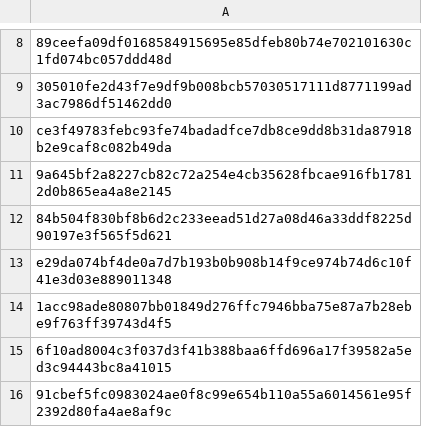
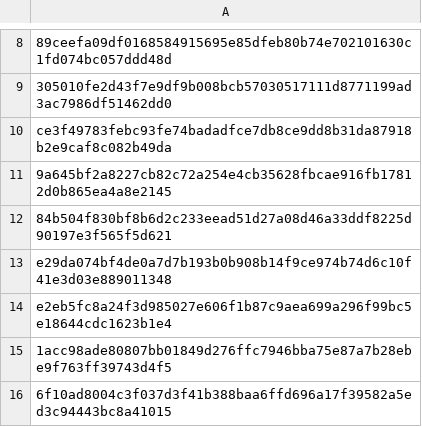
Before and after one commit to mabbsolute/tgs, a CSV file: requestcr.csv, drawn as a sheet; only a part is shown, gaps mark what is left out; the shorter side is filled out with more unchanged rows; the diff names each change by its address in the sheet, - before the commit and + after, or states it on an @@ line.

Commit message:
Update requestcr.csv

```diff
--- a/requestcr.csv
+++ b/requestcr.csv
+row 14: e2eb5fc8a24f3d985027e606f1b87c9aea699a296f99bc5e18644cdc1623b1e4
```
